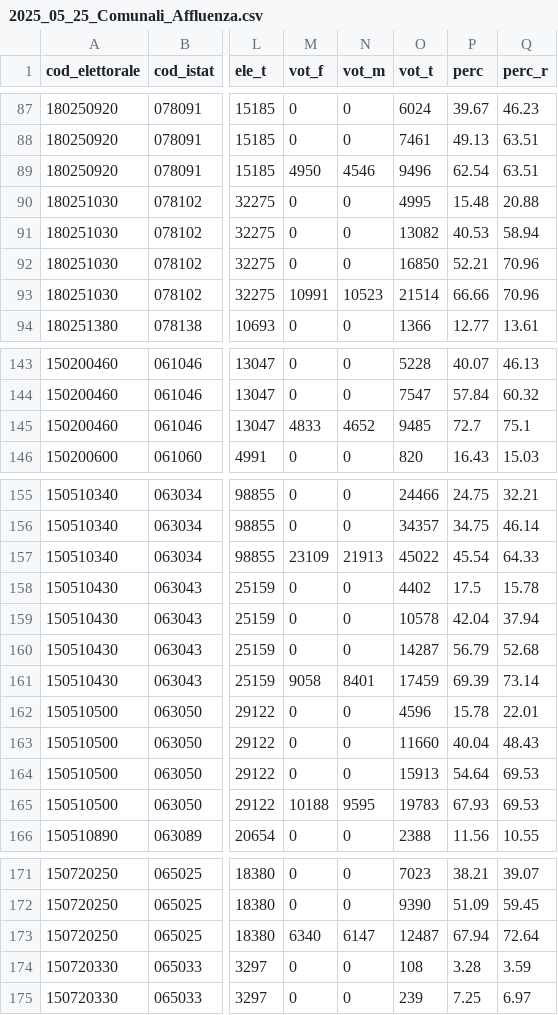
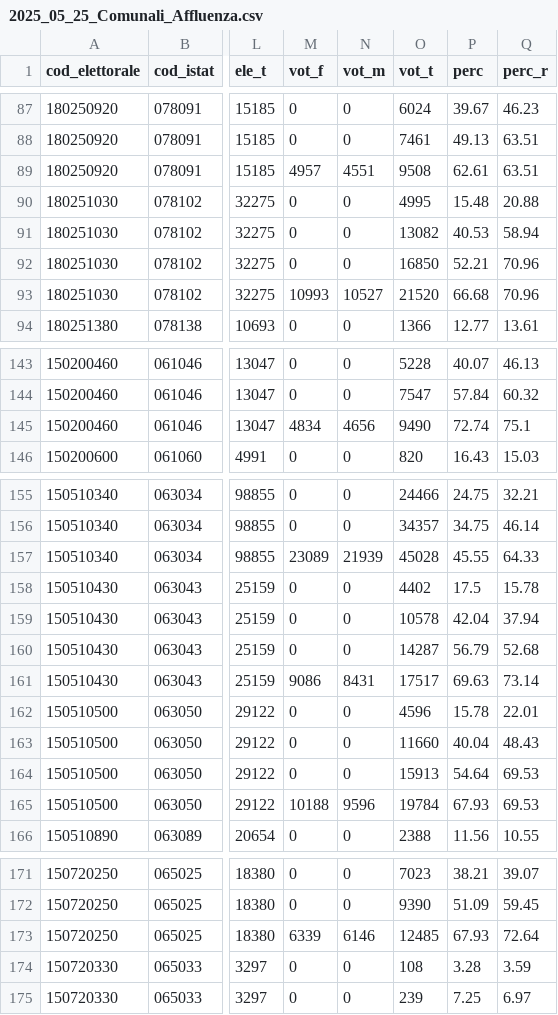
Before and after one commit to lorenzo-ruffino/elezioni-italia-dati, a CSV file: Comunali/2025_05_25_Comunali_Affluenza.csv, drawn as a sheet; only a part is shown, gaps mark what is left out; the diff covers the shown part only; the diff names each change by its address in the sheet, - before the commit and + after, or states it on an @@ line.

```diff
--- a/Comunali/2025_05_25_Comunali_Affluenza.csv
+++ b/Comunali/2025_05_25_Comunali_Affluenza.csv
-M89 (vot_f): 4950
+M89 (vot_f): 4957
-N89 (vot_m): 4546
+N89 (vot_m): 4551
-O89 (vot_t): 9496
+O89 (vot_t): 9508
-P89 (perc): 62.54
+P89 (perc): 62.61
-M93 (vot_f): 10991
+M93 (vot_f): 10993
-N93 (vot_m): 10523
+N93 (vot_m): 10527
-O93 (vot_t): 21514
+O93 (vot_t): 21520
-P93 (perc): 66.66
+P93 (perc): 66.68
-M145 (vot_f): 4833
+M145 (vot_f): 4834
-N145 (vot_m): 4652
+N145 (vot_m): 4656
-O145 (vot_t): 9485
+O145 (vot_t): 9490
-P145 (perc): 72.7
+P145 (perc): 72.74
-M157 (vot_f): 23109
+M157 (vot_f): 23089
-N157 (vot_m): 21913
+N157 (vot_m): 21939
-O157 (vot_t): 45022
+O157 (vot_t): 45028
-P157 (perc): 45.54
+P157 (perc): 45.55
-M161 (vot_f): 9058
+M161 (vot_f): 9086
-N161 (vot_m): 8401
+N161 (vot_m): 8431
-O161 (vot_t): 17459
+O161 (vot_t): 17517
-P161 (perc): 69.39
+P161 (perc): 69.63
-N165 (vot_m): 9595
+N165 (vot_m): 9596
-O165 (vot_t): 19783
+O165 (vot_t): 19784
-M173 (vot_f): 6340
+M173 (vot_f): 6339
-N173 (vot_m): 6147
+N173 (vot_m): 6146
-O173 (vot_t): 12487
+O173 (vot_t): 12485
-P173 (perc): 67.94
+P173 (perc): 67.93
```
Also changed, not shown: 28 edited cells elsewhere in this file, Comunali/2025_05_25_Comunali_Risultati.csv.
